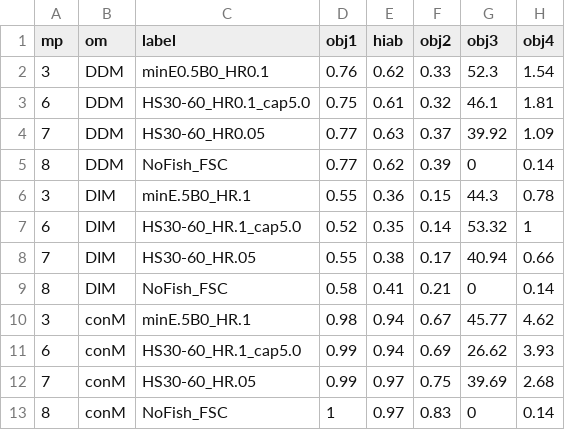
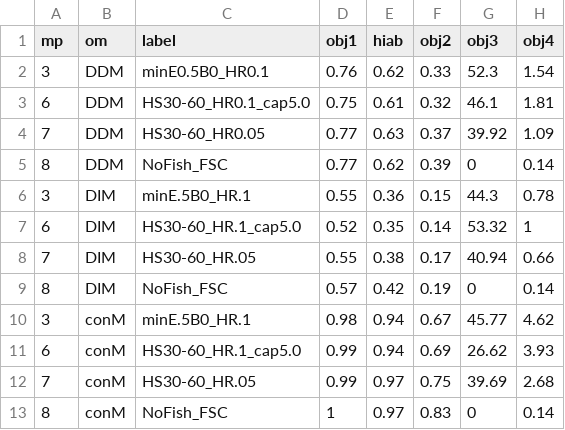
Before and after one commit to pbs-assess/herringsr, a CSV file: data/mp-cc.csv, drawn as a sheet; only a part is shown; the diff names each change by its address in the sheet, - before the commit and + after, or states it on an @@ line.

Commit message:
Update mp-cc.csv

```diff
--- a/data/mp-cc.csv
+++ b/data/mp-cc.csv
-D9 (obj1): 0.58
+D9 (obj1): 0.57
-E9 (hiab): 0.41
+E9 (hiab): 0.42
-F9 (obj2): 0.21
+F9 (obj2): 0.19
```
